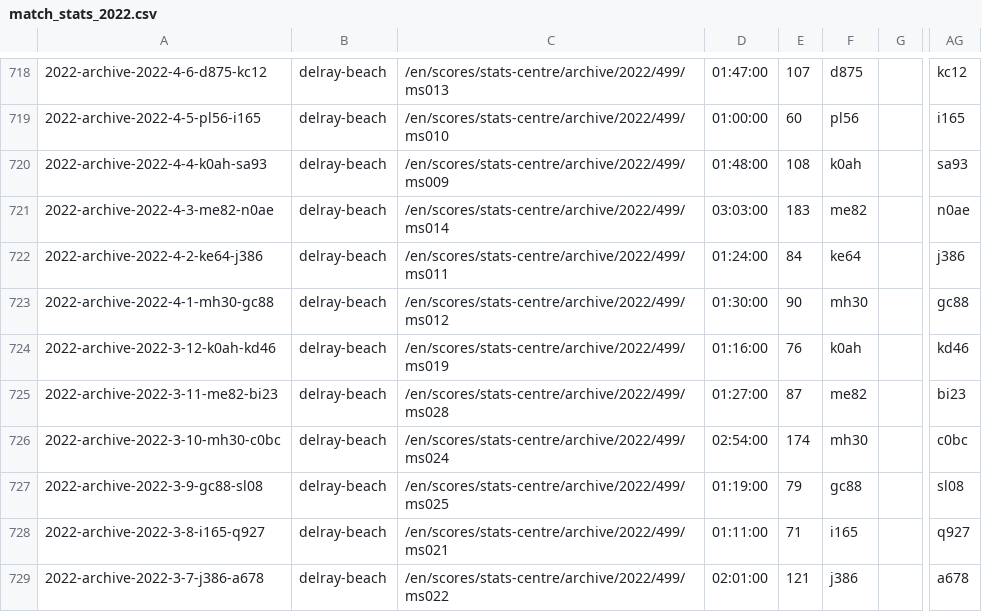
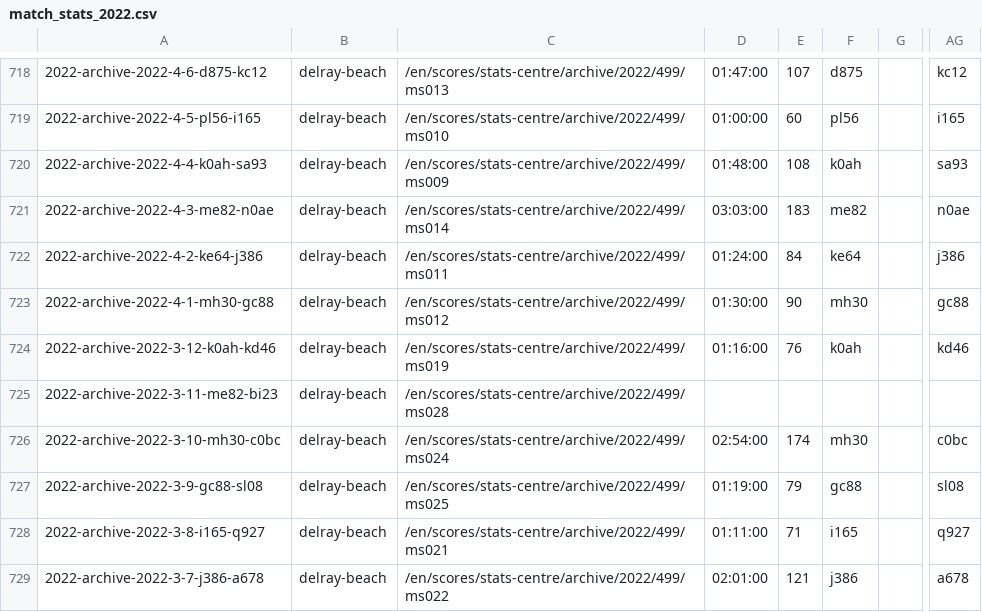
Before and after one commit to armstjc/atp-world-tour-tennis-data, a CSV file: csv/3_match_stats/match_stats_2022.csv, drawn as a sheet; only a part is shown, gaps mark what is left out; the diff names each change by its address in the sheet, - before the commit and + after, or states it on an @@ line.

```diff
--- a/csv/3_match_stats/match_stats_2022.csv
+++ b/csv/3_match_stats/match_stats_2022.csv
-D725: 01:27:00
+D725: (empty)
-E725: 87
+E725: (empty)
-F725: me82
+F725: (empty)
-AG725: bi23
+AG725: (empty)
```
